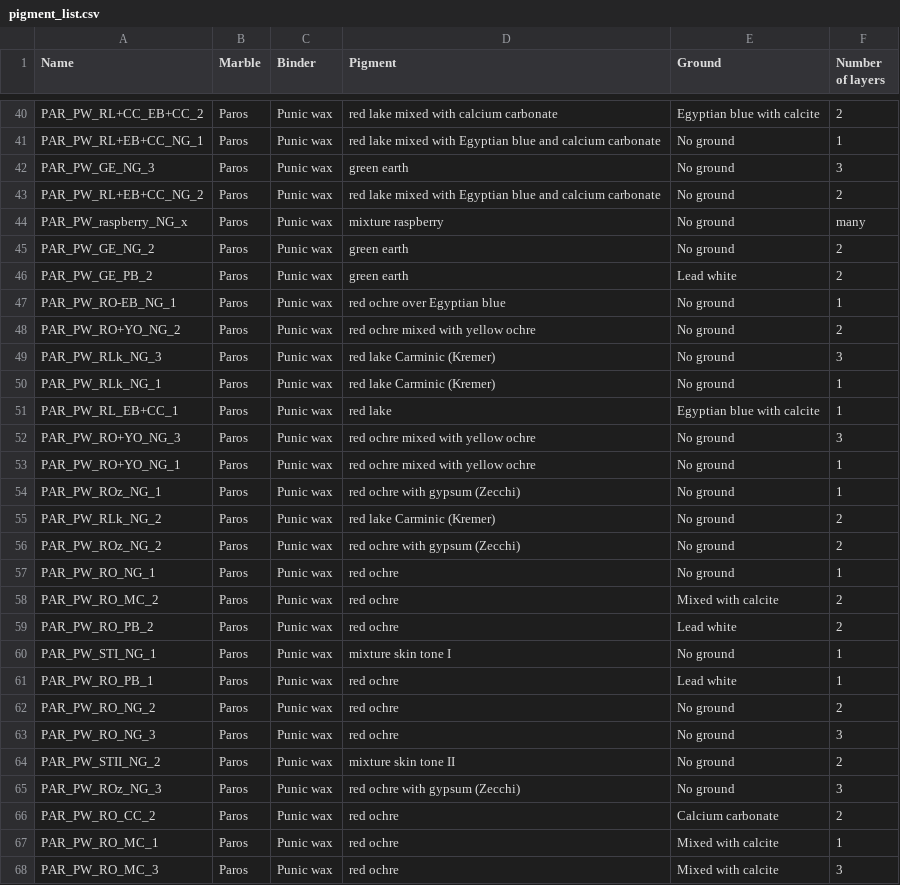
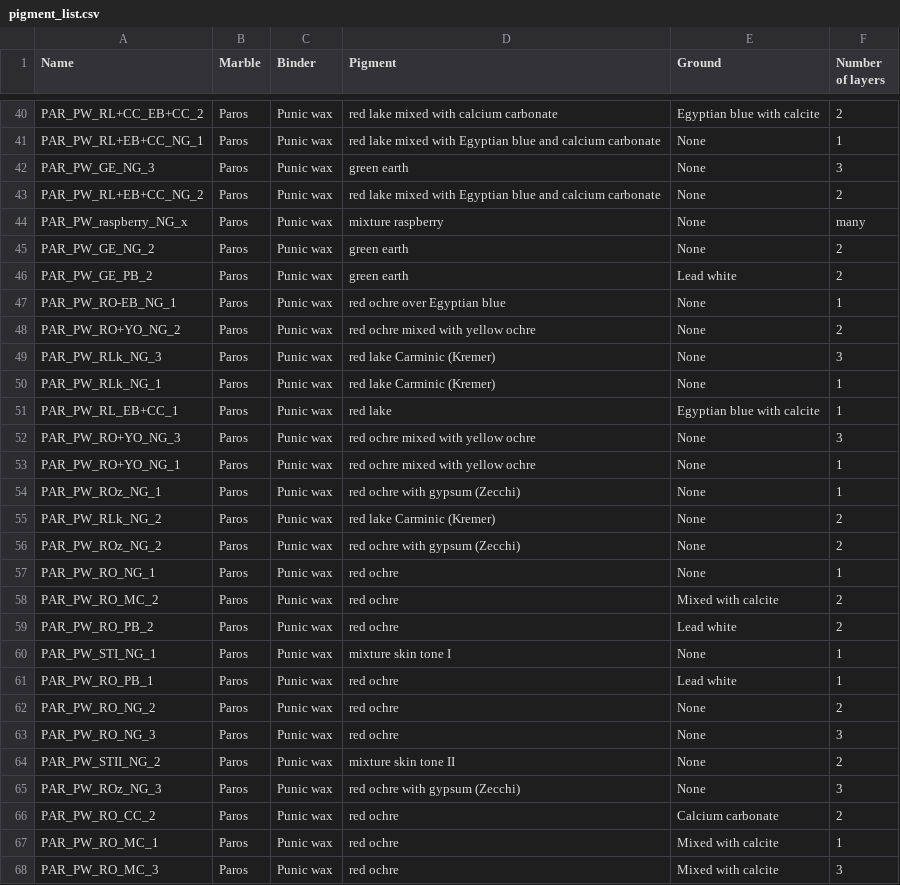
Before and after one commit to yokoarteaga/Polychromy-Database, a CSV file: Data new/pigment_list.csv, drawn as a sheet; only a part is shown, gaps mark what is left out; the diff covers the shown part only; the diff names each change by its address in the sheet, - before the commit and + after, or states it on an @@ line.

```diff
--- a/Data new/pigment_list.csv
+++ b/Data new/pigment_list.csv
-E41:E45 (Ground): No ground
+E41:E45 (Ground): None
-E47:E50 (Ground): No ground
+E47:E50 (Ground): None
-E52:E57 (Ground): No ground
+E52:E57 (Ground): None
-E60 (Ground): No ground
+E60 (Ground): None
-E62:E65 (Ground): No ground
+E62:E65 (Ground): None
```
Also changed, not shown: 8 added rows, 7 removed rows and 88 edited cells elsewhere in this file, 11 other files.
